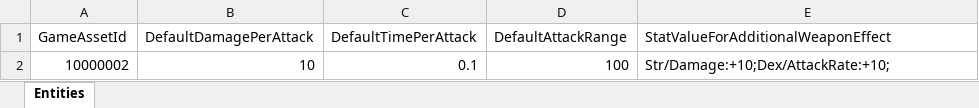
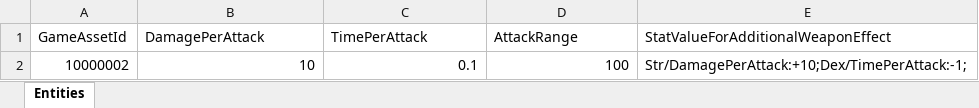
Before and after one commit to YoungbinDev/Edgerunners, an Excel workbook: Assets/DataTables/WeaponDB.xlsx, sheet Entities, drawn as a sheet; values as stored, in another font and other column widths than the file's, no borders; charts and pictures not drawn; the diff names each change by its address in the sheet, - before the commit and + after, or states it on an @@ line.

```diff
--- a/Assets/DataTables/WeaponDB.xlsx (sheet Entities)
+++ b/Assets/DataTables/WeaponDB.xlsx (sheet Entities)
-B1: DefaultDamagePerAttack
+B1: DamagePerAttack
-C1: DefaultTimePerAttack
+C1: TimePerAttack
-D1: DefaultAttackRange
+D1: AttackRange
-E2: Str/Damage:+10;Dex/AttackRate:+10;
+E2: Str/DamagePerAttack:+10;Dex/TimePerAttack:-1;
```
Also changed, not shown: Assets/DataTables/ArmorDB.xlsx, Assets/DataTables/CharacterDB.xlsx, 12 other files.
